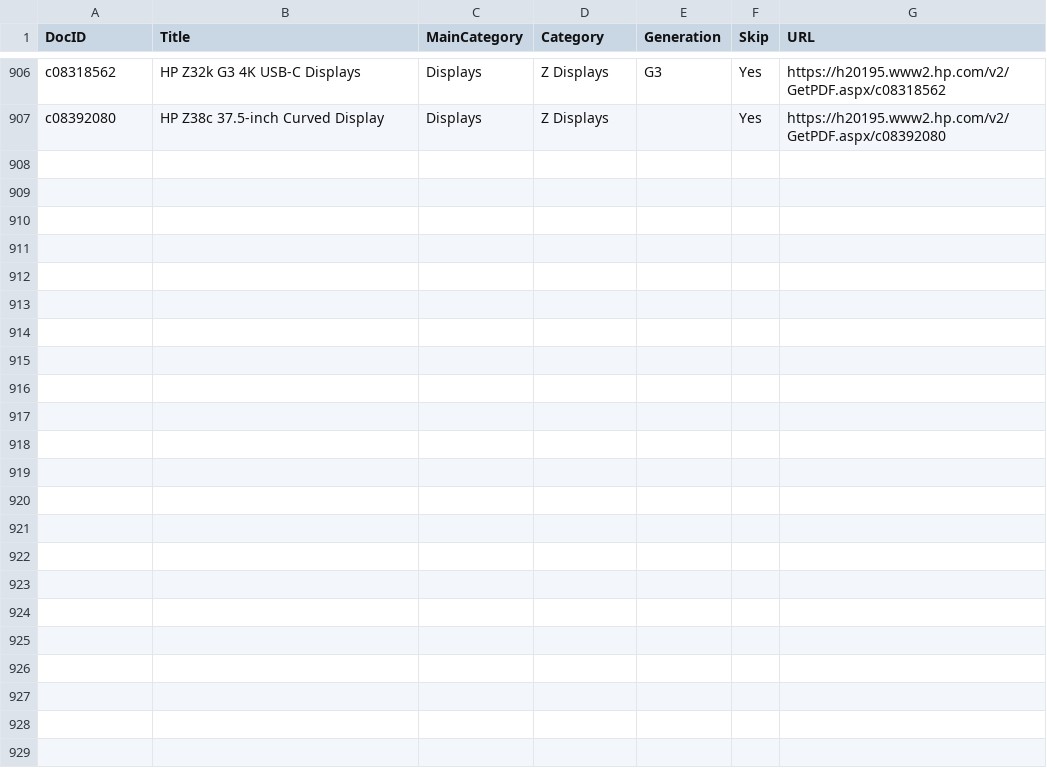
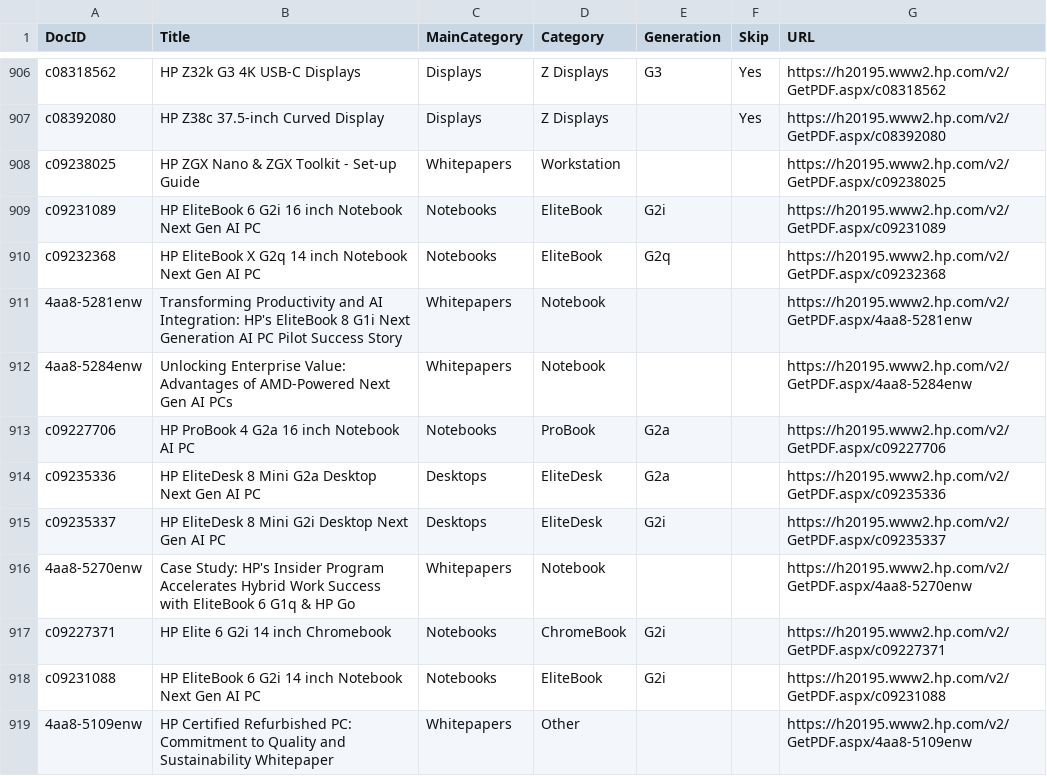
Before and after one commit to daunoua/quickspecsdb, a CSV file: QuickspecsDB.csv, drawn as a sheet; only a part is shown, gaps mark what is left out; the diff names each change by its address in the sheet, - before the commit and + after, or states it on an @@ line.

Commit message:
Update QuickspecsDB files (2026-01-29 15:47)

```diff
--- a/QuickspecsDB.csv
+++ b/QuickspecsDB.csv
+row 908: c09238025 | HP ZGX Nano & ZGX Toolkit - Set-up Guide | Whitepapers | Workstation |  |  | https://h20195.www2.hp.com/v2/GetPDF.aspx/c09238025
+row 909: c09231089 | HP EliteBook 6 G2i 16 inch Notebook Next Gen AI PC | Notebooks | EliteBook | G2i |  | https://h20195.www2.hp.com/v2/GetPDF.aspx/c09231089
+row 910: c09232368 | HP EliteBook X G2q 14 inch Notebook Next Gen AI PC | Notebooks | EliteBook | G2q |  | https://h20195.www2.hp.com/v2/GetPDF.aspx/c09232368
+row 911: 4aa8-5281enw | Transforming Productivity and AI Integration: HP's EliteBook 8 G1i Next Generation AI PC Pilot Success Story | Whitepapers | Notebook |  |  | https://h20195.www2.hp.com/v2/GetPDF.aspx/4aa8-5281enw
+row 912: 4aa8-5284enw | Unlocking Enterprise Value: Advantages of AMD-Powered Next Gen AI PCs | Whitepapers | Notebook |  |  | https://h20195.www2.hp.com/v2/GetPDF.aspx/4aa8-5284enw
+row 913: c09227706 | HP ProBook 4 G2a 16 inch Notebook AI PC | Notebooks | ProBook | G2a |  | https://h20195.www2.hp.com/v2/GetPDF.aspx/c09227706
+row 914: c09235336 | HP EliteDesk 8 Mini G2a Desktop Next Gen AI PC | Desktops | EliteDesk | G2a |  | https://h20195.www2.hp.com/v2/GetPDF.aspx/c09235336
+row 915: c09235337 | HP EliteDesk 8 Mini G2i Desktop Next Gen AI PC | Desktops | EliteDesk | G2i |  | https://h20195.www2.hp.com/v2/GetPDF.aspx/c09235337
+row 916: 4aa8-5270enw | Case Study: HP's Insider Program Accelerates Hybrid Work Success with EliteBook 6 G1q & HP Go | Whitepapers | Notebook |  |  | https://h20195.www2.hp.com/v2/GetPDF.aspx/4aa8-5270enw
+row 917: c09227371 | HP Elite 6 G2i 14 inch Chromebook | Notebooks | ChromeBook | G2i |  | https://h20195.www2.hp.com/v2/GetPDF.aspx/c09227371
+row 918: c09231088 | HP EliteBook 6 G2i 14 inch Notebook Next Gen AI PC | Notebooks | EliteBook | G2i |  | https://h20195.www2.hp.com/v2/GetPDF.aspx/c09231088
+row 919: 4aa8-5109enw | HP Certified Refurbished PC: Commitment to Quality and Sustainability Whitepaper | Whitepapers | Other |  |  | https://h20195.www2.hp.com/v2/GetPDF.aspx/4aa8-5109enw
```
